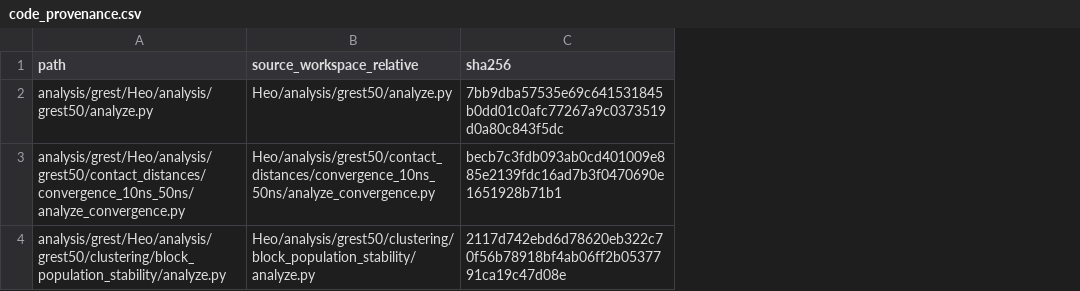
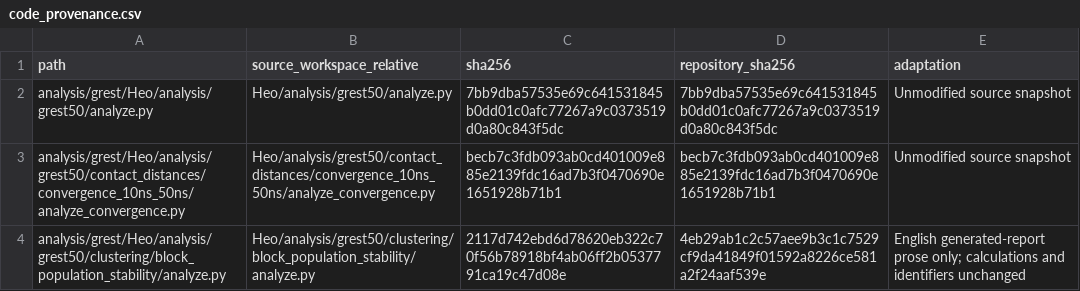
Before and after one commit to dol-git/LOV_ASR_project, a CSV file: analysis/grest/code_provenance.csv, drawn as a sheet; the diff names each change by its address in the sheet, - before the commit and + after, or states it on an @@ line.

Commit message:
Organize English workflow guides for HMR gREST and visualization

```diff
--- a/analysis/grest/code_provenance.csv
+++ b/analysis/grest/code_provenance.csv
+column D (repository_sha256), rows 2-4: 7bb9dba57535e69c641531845b0dd01c0afc77267a9c0373519d0a80c843f5dc | becb7c3fdb093ab0cd401009e885e2139fdc16ad7b3f0470690e1651928b71b1 | 4eb29ab1c2c57aee9b3c1c7529cf9da41849f01592a8226ce581a2f24aaf539e
+column E (adaptation), rows 2-4: Unmodified source snapshot | Unmodified source snapshot | English generated-report prose only; calculations and identifiers unchanged
```
Also changed, not shown: 10 other files.
